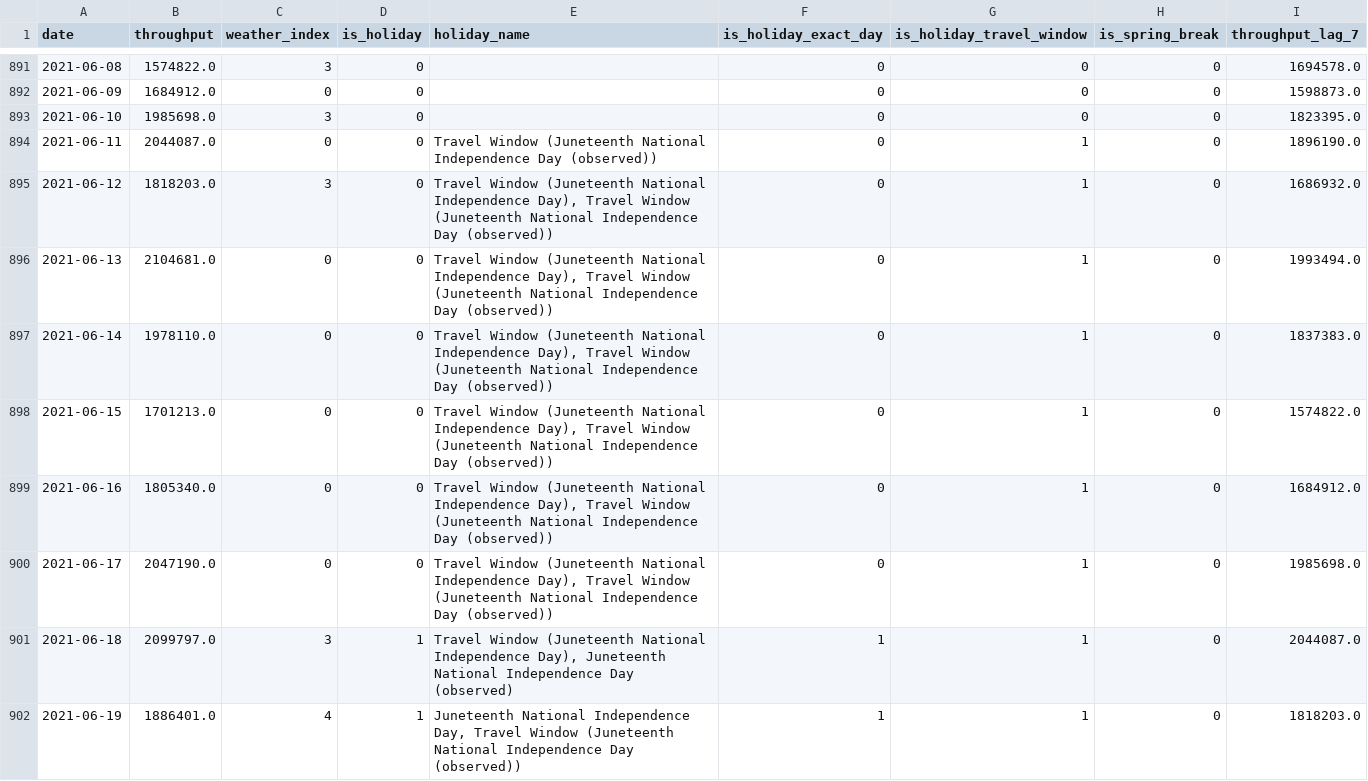
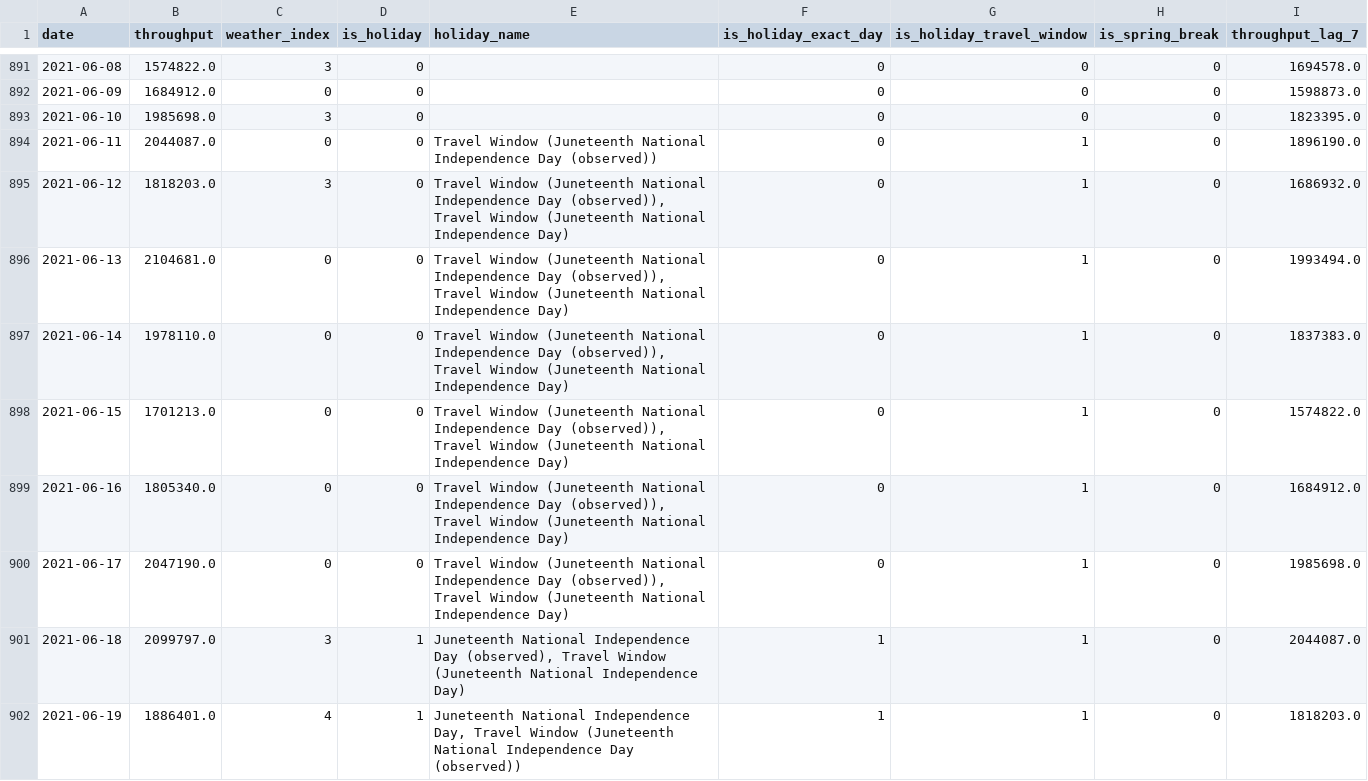
Before and after one commit to mikoncn/tsa-Prediction, a CSV file: TSA_Final_Analysis.csv, drawn as a sheet; only a part is shown, gaps mark what is left out; the diff covers the shown part only.

```diff
--- a/TSA_Final_Analysis.csv
+++ b/TSA_Final_Analysis.csv
@@ -894,9 +894,9 @@
 2021-06-11,2044087.0,0,0,Travel Window (Juneteenth National Independence Day (observed)),0,1,0,1896190.0
-2021-06-12,1818203.0,3,0,"Travel Window (Juneteenth National Independence Day), Travel Window (Juneteenth National Independence Day (observed))",0,1,0,1686932.0
-2021-06-13,2104681.0,0,0,"Travel Window (Juneteenth National Independence Day), Travel Window (Juneteenth National Independence Day (observed))",0,1,0,1993494.0
-2021-06-14,1978110.0,0,0,"Travel Window (Juneteenth National Independence Day), Travel Window (Juneteenth National Independence Day (observed))",0,1,0,1837383.0
-2021-06-15,1701213.0,0,0,"Travel Window (Juneteenth National Independence Day), Travel Window (Juneteenth National Independence Day (observed))",0,1,0,1574822.0
-2021-06-16,1805340.0,0,0,"Travel Window (Juneteenth National Independence Day), Travel Window (Juneteenth National Independence Day (observed))",0,1,0,1684912.0
-2021-06-17,2047190.0,0,0,"Travel Window (Juneteenth National Independence Day), Travel Window (Juneteenth National Independence Day (observed))",0,1,0,1985698.0
-2021-06-18,2099797.0,3,1,"Travel Window (Juneteenth National Independence Day), Juneteenth National Independence Day (observed)",1,1,0,2044087.0
+2021-06-12,1818203.0,3,0,"Travel Window (Juneteenth National Independence Day (observed)), Travel Window (Juneteenth National Independence Day)",0,1,0,1686932.0
+2021-06-13,2104681.0,0,0,"Travel Window (Juneteenth National Independence Day (observed)), Travel Window (Juneteenth National Independence Day)",0,1,0,1993494.0
+2021-06-14,1978110.0,0,0,"Travel Window (Juneteenth National Independence Day (observed)), Travel Window (Juneteenth National Independence Day)",0,1,0,1837383.0
+2021-06-15,1701213.0,0,0,"Travel Window (Juneteenth National Independence Day (observed)), Travel Window (Juneteenth National Independence Day)",0,1,0,1574822.0
+2021-06-16,1805340.0,0,0,"Travel Window (Juneteenth National Independence Day (observed)), Travel Window (Juneteenth National Independence Day)",0,1,0,1684912.0
+2021-06-17,2047190.0,0,0,"Travel Window (Juneteenth National Independence Day (observed)), Travel Window (Juneteenth National Independence Day)",0,1,0,1985698.0
+2021-06-18,2099797.0,3,1,"Juneteenth National Independence Day (observed), Travel Window (Juneteenth National Independence Day)",1,1,0,2044087.0
 2021-06-19,1886401.0,4,1,"Juneteenth National Independence Day, Travel Window (Juneteenth National Independence Day (observed))",1,1,0,1818203.0
```
Also changed, not shown: 28 edited cells elsewhere in this file, prediction_history.csv, 6 other files.
